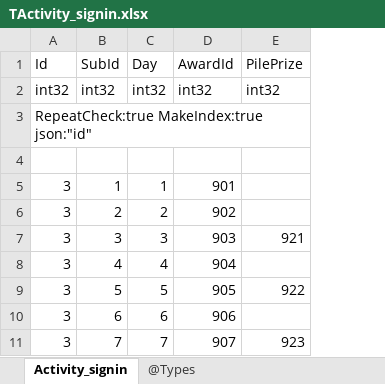
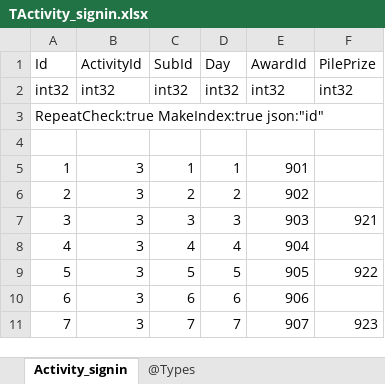
Before and after one commit to gaozhengshuang/texaspoker, an Excel workbook: docs/excel/TActivity_signin.xlsx, sheet Activity_signin, drawn as a sheet; values as stored, in another font and other column widths than the file's, no borders; the diff names each change by its address in the sheet, - before the commit and + after, or states it on an @@ line.

Commit message:
tbl

```diff
--- a/docs/excel/TActivity_signin.xlsx (sheet Activity_signin)
+++ b/docs/excel/TActivity_signin.xlsx (sheet Activity_signin)
+column B (ActivityId), rows 2-11: int32 |  |  | 3 | 3 | 3 | 3 | 3 | 3 | 3
-A5 (Id): 3
+A5 (Id): 1
-A6 (Id): 3
+A6 (Id): 2
-A8 (Id): 3
+A8 (Id): 4
-A9 (Id): 3
+A9 (Id): 5
-A10 (Id): 3
+A10 (Id): 6
-A11 (Id): 3
+A11 (Id): 7
```
